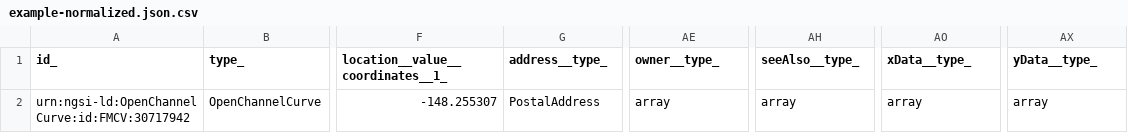
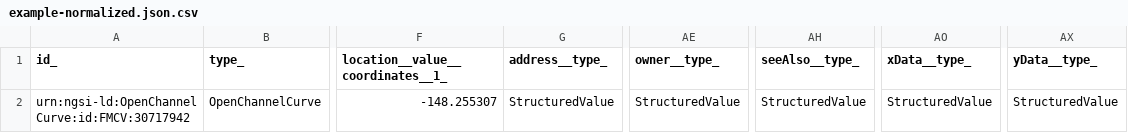
Before and after one commit to smart-data-models/dataModel.OpenChannelManagement, a CSV file: OpenChannelCurve/examples/example-normalized.json.csv, drawn as a sheet; only a part is shown, gaps mark what is left out; the diff names each change by its address in the sheet, - before the commit and + after, or states it on an @@ line.

Commit message:
Exported example to csv example-normalized.json

```diff
--- a/OpenChannelCurve/examples/example-normalized.json.csv
+++ b/OpenChannelCurve/examples/example-normalized.json.csv
-G2 (address__type_): PostalAddress
+G2 (address__type_): StructuredValue
-AE2 (owner__type_): array
+AE2 (owner__type_): StructuredValue
-AH2 (seeAlso__type_): array
+AH2 (seeAlso__type_): StructuredValue
-AO2 (xData__type_): array
+AO2 (xData__type_): StructuredValue
-AX2 (yData__type_): array
+AX2 (yData__type_): StructuredValue
```
